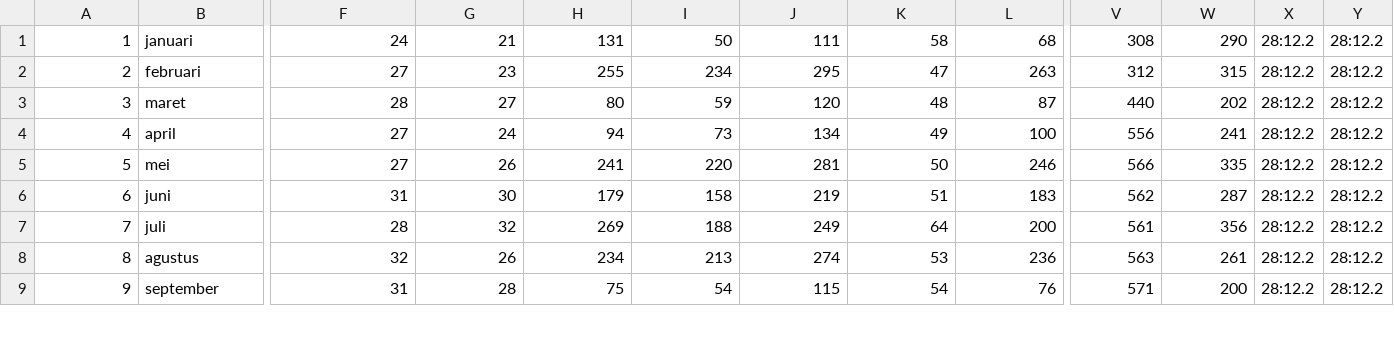
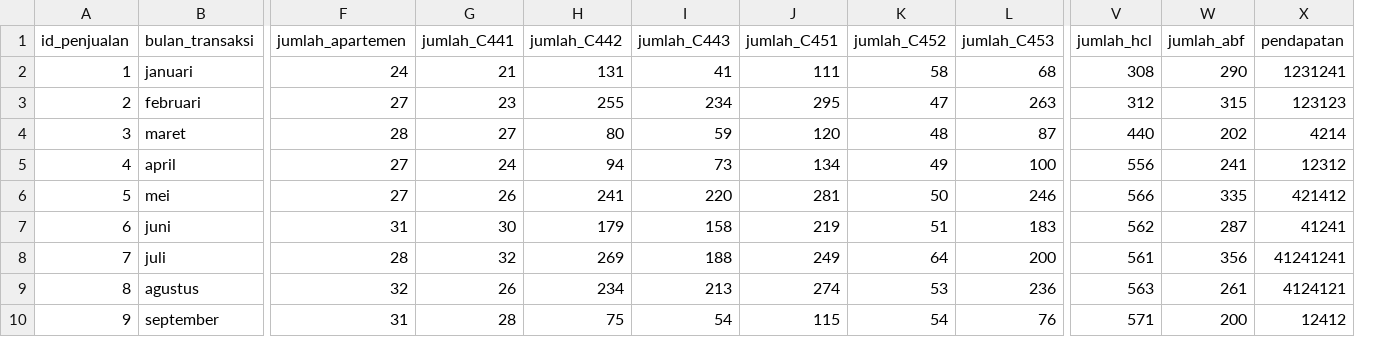
Before and after one commit to yudhapatria96/Skripsi, a CSV file: All data yudha.csv, drawn as a sheet; only a part is shown, gaps mark what is left out; removed rows and columns are numbered as before the commit, all else as after; rows hold the shown columns only; the diff names each change by its address in the sheet, - before the commit and + after, or states it on an @@ line.

Commit message:
input data via csv

```diff
--- a/All data yudha.csv
+++ b/All data yudha.csv
-column X, rows 1-9: all 28:12.2
-column Y, rows 1-9: all 28:12.2
+column X, rows 2-10: 1231241 | 123123 | 4214 | 12312 | 421412 | 41241 | 41241241 | 4124121 | 12412
+row 1: id_penjualan | bulan_transaksi | jumlah_apartemen | jumlah_C441 | jumlah_C442 | jumlah_C443 | jumlah_C451 | jumlah_C452 | jumlah_C453 | jumlah_hcl | jumlah_abf | pendapatan
-I2: 50
+I2: 41
```
Also changed, not shown: All data yudha setelah dimanipulasi - Sheet1 (7).csv, 15 other files.
